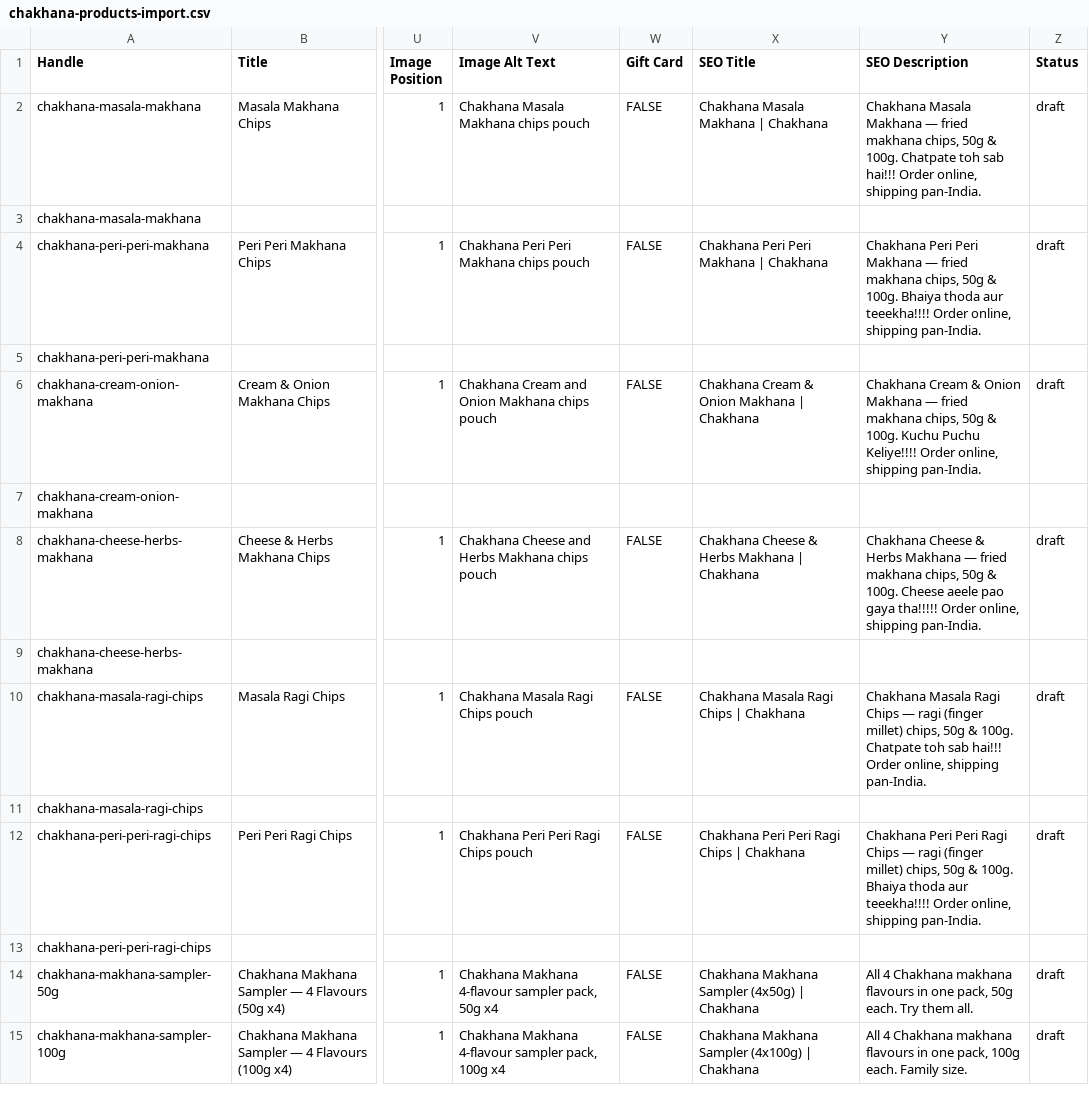
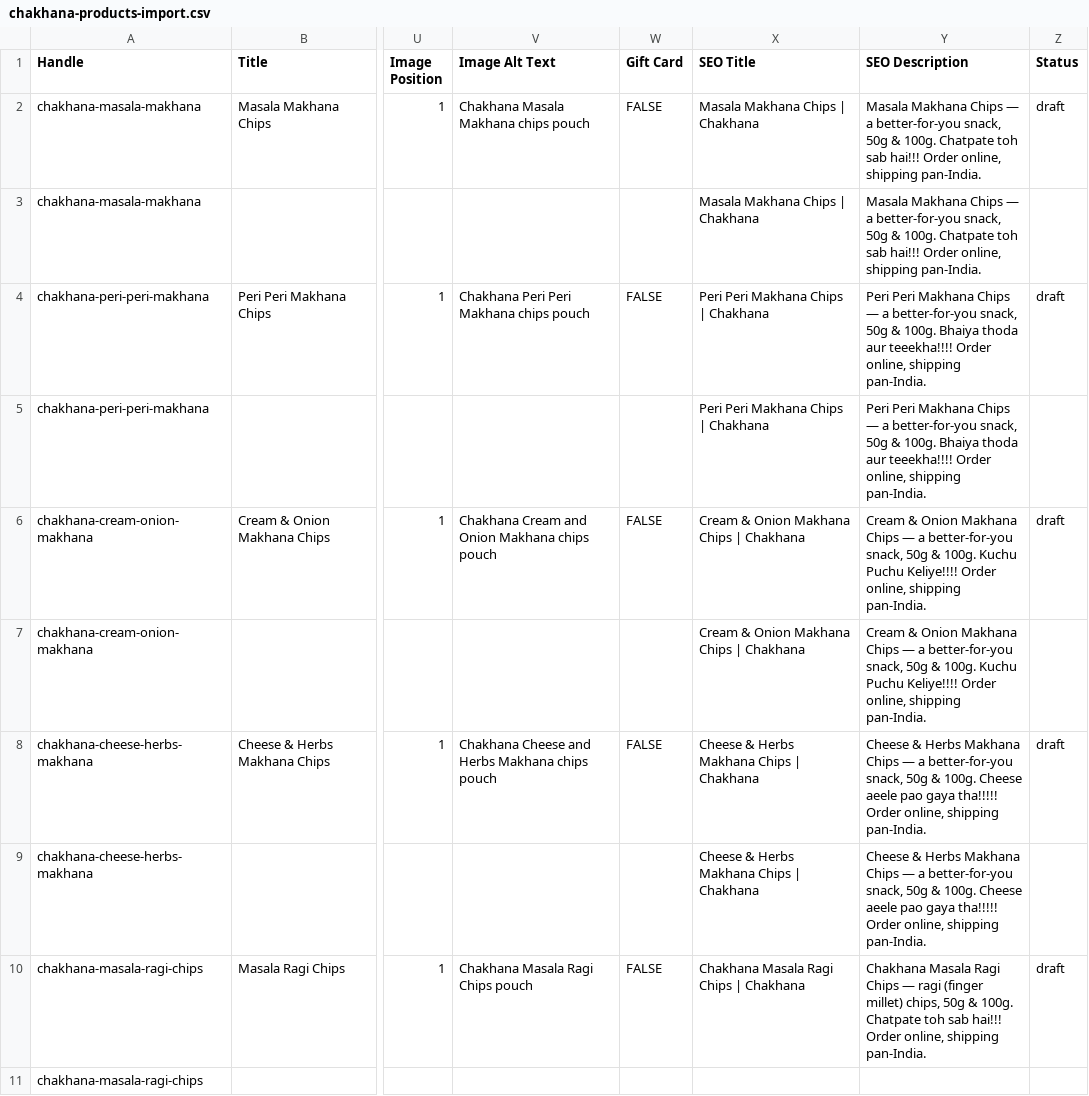
Before and after one commit to Vishweshwar-Mesa/chakhanasnacks, a CSV file: chakhana-products-import.csv, drawn as a sheet; only a part is shown, gaps mark what is left out; the shorter side is filled out with more unchanged rows; the diff names each change by its address in the sheet, - before the commit and + after, or states it on an @@ line.

Commit message:
Sync SEO title/description fixes into product import CSV
SEO titles were still using the pre-rename "Chakhana X Y" pattern and
SEO descriptions still said "fried" — brought both in line with the
live product titles and the better-for-you copy framing.

```diff
--- a/chakhana-products-import.csv
+++ b/chakhana-products-import.csv
-X2 (SEO Title): Chakhana Masala Makhana | Chakhana
+X2 (SEO Title): Masala Makhana Chips | Chakhana
-Y2 (SEO Description): Chakhana Masala Makhana — fried makhana chips, 50g &…
+Y2 (SEO Description): Masala Makhana Chips — a better-for-you snack, 50g &…
-X3 (SEO Title): (empty)
+X3 (SEO Title): Masala Makhana Chips | Chakhana
-Y3 (SEO Description): (empty)
+Y3 (SEO Description): Masala Makhana Chips — a better-for-you snack, 50g & 100g. Chatpate toh sab hai!!! Order online, shipping pan-India.
-X4 (SEO Title): Chakhana Peri Peri Makhana | Chakhana
+X4 (SEO Title): Peri Peri Makhana Chips | Chakhana
-Y4 (SEO Description): Chakhana Peri Peri Makhana — fried makhana chips, 50g &…
+Y4 (SEO Description): Peri Peri Makhana Chips — a better-for-you snack, 50g &…
-X5 (SEO Title): (empty)
+X5 (SEO Title): Peri Peri Makhana Chips | Chakhana
-Y5 (SEO Description): (empty)
+Y5 (SEO Description): Peri Peri Makhana Chips — a better-for-you snack, 50g & 100g. Bhaiya thoda aur teeekha!!!! Order online, shipping pan-India.
-X6 (SEO Title): Chakhana Cream & Onion Makhana | Chakhana
+X6 (SEO Title): Cream & Onion Makhana Chips | Chakhana
-Y6 (SEO Description): Chakhana Cream & Onion Makhana — fried makhana chips, 50g &…
+Y6 (SEO Description): Cream & Onion Makhana Chips — a better-for-you snack, 50g &…
-X7 (SEO Title): (empty)
+X7 (SEO Title): Cream & Onion Makhana Chips | Chakhana
-Y7 (SEO Description): (empty)
+Y7 (SEO Description): Cream & Onion Makhana Chips — a better-for-you snack, 50g & 100g. Kuchu Puchu Keliye!!!! Order online, shipping pan-India.
-X8 (SEO Title): Chakhana Cheese & Herbs Makhana | Chakhana
+X8 (SEO Title): Cheese & Herbs Makhana Chips | Chakhana
-Y8 (SEO Description): Chakhana Cheese & Herbs Makhana — fried makhana chips, 50g &…
+Y8 (SEO Description): Cheese & Herbs Makhana Chips — a better-for-you snack, 50g &…
-X9 (SEO Title): (empty)
+X9 (SEO Title): Cheese & Herbs Makhana Chips | Chakhana
-Y9 (SEO Description): (empty)
+Y9 (SEO Description): Cheese & Herbs Makhana Chips — a better-for-you snack, 50g & 100g. Cheese aeele pao gaya tha!!!!! Order online, shipping pan-India.
```
